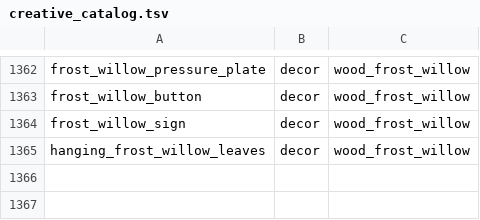
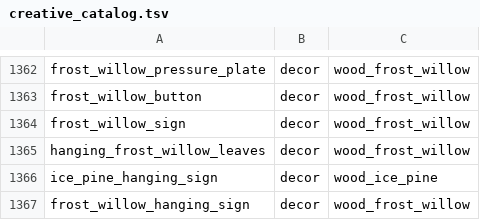
Before and after one commit to Deserag/slavic-myths, a TSV file: src/main/resources/assets/slavicmyths/creative_catalog.tsv, drawn as a sheet; only a part is shown, gaps mark what is left out; the diff names each change by its address in the sheet, - before the commit and + after, or states it on an @@ line.

Commit message:
Complete winter wood hanging signs and correct palette script

```diff
--- a/src/main/resources/assets/slavicmyths/creative_catalog.tsv
+++ b/src/main/resources/assets/slavicmyths/creative_catalog.tsv
+row 1366: ice_pine_hanging_sign | decor | wood_ice_pine
+row 1367: frost_willow_hanging_sign | decor | wood_frost_willow
```
Also changed, not shown: 4 other files.
